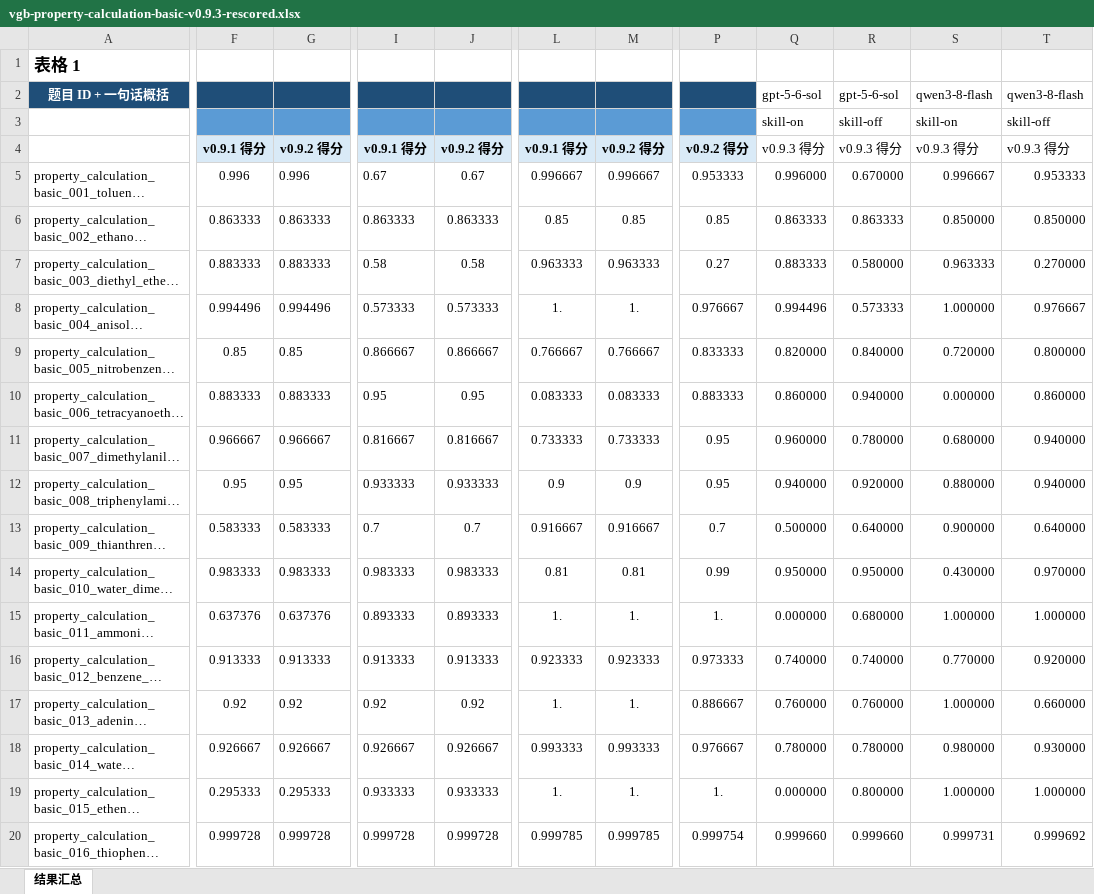
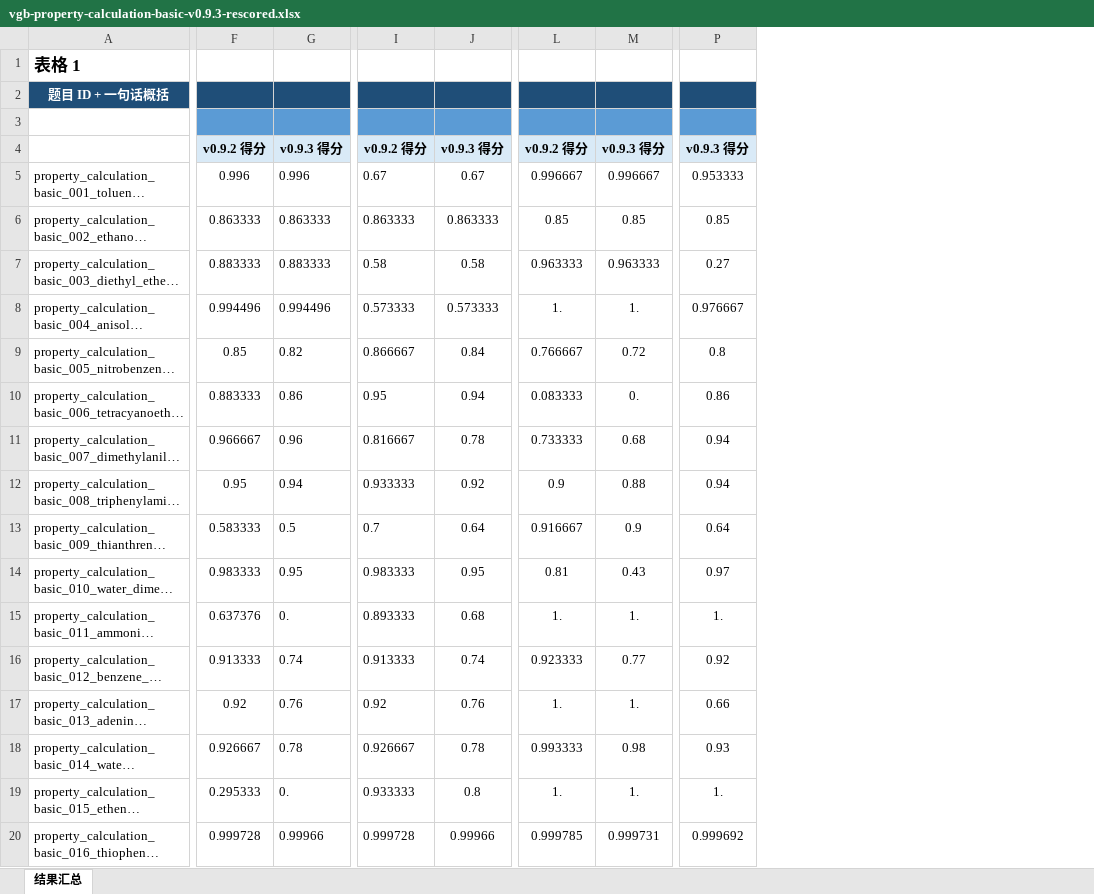
Before and after one commit to crystal668-hub/Verifier-Grounded-Chemical-Benchmark, an Excel workbook: outputs/01a0b000-cf04-7f00-a568-1f20935b5dd8/vgb-property-calculation-basic-v0.9.3-rescored.xlsx, sheet 结果汇总, drawn as a sheet; only a part is shown, gaps mark what is left out; long unchanged cells end in …; values as stored, in another font and other column widths than the file's, no borders; charts and pictures not drawn; removed rows and columns are numbered as before the commit, all else as after; the diff covers the shown part only; the diff names each change by its address in the sheet, - before the commit and + after, or states it on an @@ line.

Commit message:
fix: align v0.9.3 score comparison columns

```diff
--- a/outputs/01a0b000-cf04-7f00-a568-1f20935b5dd8/vgb-property-calculation-basic-v0.9.3-rescored.xlsx (sheet 结果汇总)
+++ b/outputs/01a0b000-cf04-7f00-a568-1f20935b5dd8/vgb-property-calculation-basic-v0.9.3-rescored.xlsx (sheet 结果汇总)
-column G, rows 4-20: v0.9.2 得分 | 0.996 | 0.863333 | 0.883333 | 0.994496 | 0.85 | 0.883333 | 0.966667 | 0.95 | 0.583333 | 0.983333 | 0.637376 | 0.913333 | 0.92 | 0.926667 | 0.295333 | 0.999728
+column G, rows 4-20: v0.9.3 得分 | 0.996 | 0.863333 | 0.883333 | 0.994496 | 0.82 | 0.86 | 0.96 | 0.94 | 0.5 | 0.95 | 0. | 0.74 | 0.76 | 0.78 | 0. | 0.99966
-column J, rows 4-20: v0.9.2 得分 | 0.67 | 0.863333 | 0.58 | 0.573333 | 0.866667 | 0.95 | 0.816667 | 0.933333 | 0.7 | 0.983333 | 0.893333 | 0.913333 | 0.92 | 0.926667 | 0.933333 | 0.999728
+column J, rows 4-20: v0.9.3 得分 | 0.67 | 0.863333 | 0.58 | 0.573333 | 0.84 | 0.94 | 0.78 | 0.92 | 0.64 | 0.95 | 0.68 | 0.74 | 0.76 | 0.78 | 0.8 | 0.99966
-column Q, rows 2-20: gpt-5-6-sol | skill-on | v0.9.3 得分 | 0.996000 | 0.863333 | 0.883333 | 0.994496 | 0.820000 | 0.860000 | 0.960000 | 0.940000 | 0.500000 | 0.950000 | 0.000000 | 0.740000 | 0.760000 | 0.780000 | 0.000000 | 0.999660
-column R, rows 2-20: gpt-5-6-sol | skill-off | v0.9.3 得分 | 0.670000 | 0.863333 | 0.580000 | 0.573333 | 0.840000 | 0.940000 | 0.780000 | 0.920000 | 0.640000 | 0.950000 | 0.680000 | 0.740000 | 0.760000 | 0.780000 | 0.800000 | 0.999660
-column S, rows 2-20: qwen3-8-flash | skill-on | v0.9.3 得分 | 0.996667 | 0.850000 | 0.963333 | 1.000000 | 0.720000 | 0.000000 | 0.680000 | 0.880000 | 0.900000 | 0.430000 | 1.000000 | 0.770000 | 1.000000 | 0.980000 | 1.000000 | 0.999731
-column T, rows 2-20: qwen3-8-flash | skill-off | v0.9.3 得分 | 0.953333 | 0.850000 | 0.270000 | 0.976667 | 0.800000 | 0.860000 | 0.940000 | 0.940000 | 0.640000 | 0.970000 | 1.000000 | 0.920000 | 0.660000 | 0.930000 | 1.000000 | 0.999692
-F4: v0.9.1 得分
+F4: v0.9.2 得分
-I4: v0.9.1 得分
+I4: v0.9.2 得分
-L4: v0.9.1 得分
+L4: v0.9.2 得分
-M4: v0.9.2 得分
+M4: v0.9.3 得分
-P4: v0.9.2 得分
+P4: v0.9.3 得分
-M9: 0.766667
+M9: 0.72
-P9: 0.833333
+P9: 0.8
-M10: 0.083333
+M10: 0.
-P10: 0.883333
+P10: 0.86
-M11: 0.733333
+M11: 0.68
-P11:P12: 0.95
+P11:P12: 0.94
-M12: 0.9
+M12: 0.88
-M13: 0.916667
+M13: 0.9
-P13: 0.7
+P13: 0.64
-M14: 0.81
+M14: 0.43
-P14: 0.99
+P14: 0.97
-M16: 0.923333
+M16: 0.77
-P16: 0.973333
+P16: 0.92
-P17: 0.886667
+P17: 0.66
-M18: 0.993333
+M18: 0.98
-P18: 0.976667
+P18: 0.93
-M20: 0.999785
+M20: 0.999731
-P20: 0.999754
+P20: 0.999692
```
Also changed, not shown: 58 edited cells elsewhere in this sheet, outputs/01a0b000-cf04-7f00-a568-1f20935b5dd8/vgb-property-calculation-advanced-v0.9.3-rescored.xlsx.
